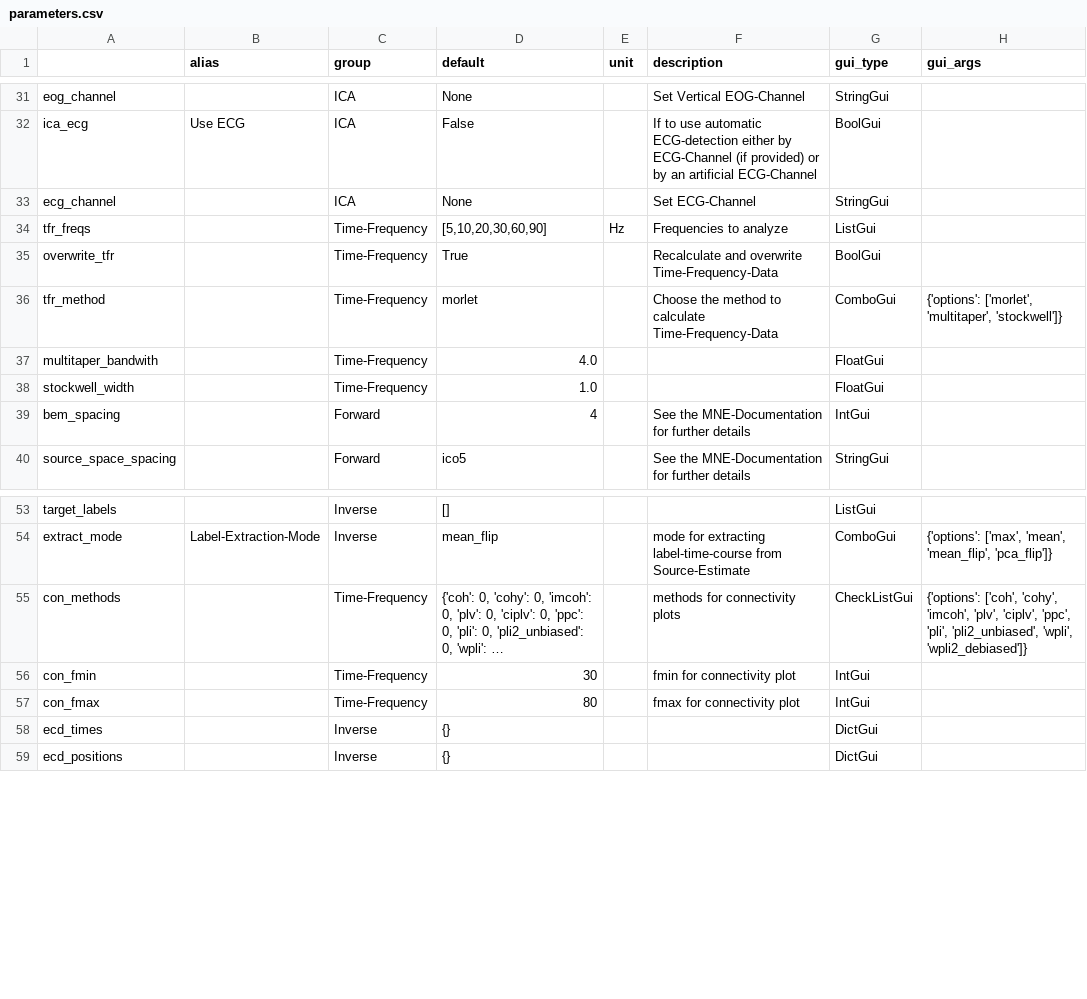
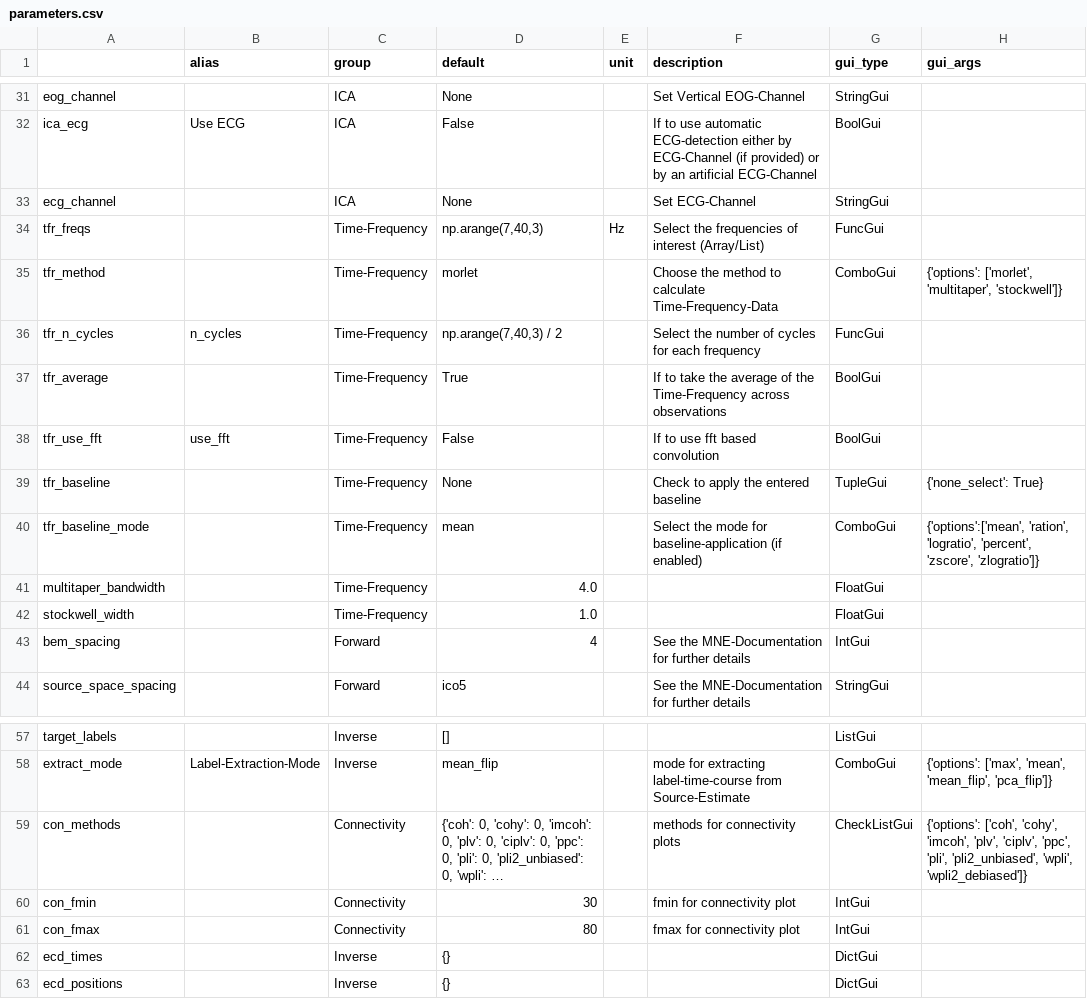
Before and after one commit to marsipu/mne-pipeline-hd, a CSV file: mne_pipeline_hd/resources/parameters.csv, drawn as a sheet; only a part is shown, gaps mark what is left out; long unchanged cells end in …; removed rows and columns are numbered as before the commit, all else as after; the diff names each change by its address in the sheet, - before the commit and + after, or states it on an @@ line.

```diff
--- a/mne_pipeline_hd/resources/parameters.csv
+++ b/mne_pipeline_hd/resources/parameters.csv
-D34 (default): [5,10,20,30,60,90]
+D34 (default): np.arange(7,40,3)
-F34 (description): Frequencies to analyze
+F34 (description): Select the frequencies of interest (Array/List)
-G34 (gui_type): ListGui
+G34 (gui_type): FuncGui
-row 35: overwrite_tfr |  | Time-Frequency | True |  | Recalculate and overwrite Time-Frequency-Data | BoolGui
+row 36: tfr_n_cycles | n_cycles | Time-Frequency | np.arange(7,40,3) / 2 |  | Select the number of cycles for each frequency | FuncGui
+row 37: tfr_average |  | Time-Frequency | True |  | If to take the average of the Time-Frequency across observations | BoolGui
+row 38: tfr_use_fft | use_fft | Time-Frequency | False |  | If to use fft based convolution | BoolGui
+row 39: tfr_baseline |  | Time-Frequency | None |  | Check to apply the entered baseline | TupleGui | {'none_select': True}
+row 40: tfr_baseline_mode |  | Time-Frequency | mean |  | Select the mode for baseline-application (if enabled) | ComboGui | {'options':['mean', 'ration', 'logratio', 'percent', 'zscore', 'zlogratio']}
-A41: multitaper_bandwith
+A41: multitaper_bandwidth
-C59:C61 (group): Time-Frequency
+C59:C61 (group): Connectivity
```
Also changed, not shown: mne_pipeline_hd/resources/functions.csv, 11 other files.
